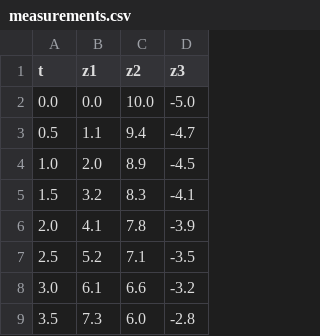
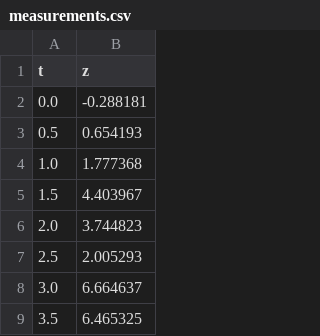
Before and after one commit to sthuthii/filters, a CSV file: scenarios/measurements.csv, drawn as a sheet; only a part is shown; removed rows and columns are numbered as before the commit, all else as after; the diff covers the shown part only; the diff names each change by its address in the sheet, - before the commit and + after, or states it on an @@ line.

```diff
--- a/scenarios/measurements.csv
+++ b/scenarios/measurements.csv
-column B (z1), rows 2-9: 0.0 | 1.1 | 2.0 | 3.2 | 4.1 | 5.2 | 6.1 | 7.3
-column C (z2), rows 2-9: 10.0 | 9.4 | 8.9 | 8.3 | 7.8 | 7.1 | 6.6 | 6.0
-column D (z3), rows 2-9: -5.0 | -4.7 | -4.5 | -4.1 | -3.9 | -3.5 | -3.2 | -2.8
+column B (z), rows 2-9: -0.288181 | 0.654193 | 1.777368 | 4.403967 | 3.744823 | 2.005293 | 6.664637 | 6.465325
```
Also changed, not shown: 30 added rows elsewhere in this file, 35 other files.
